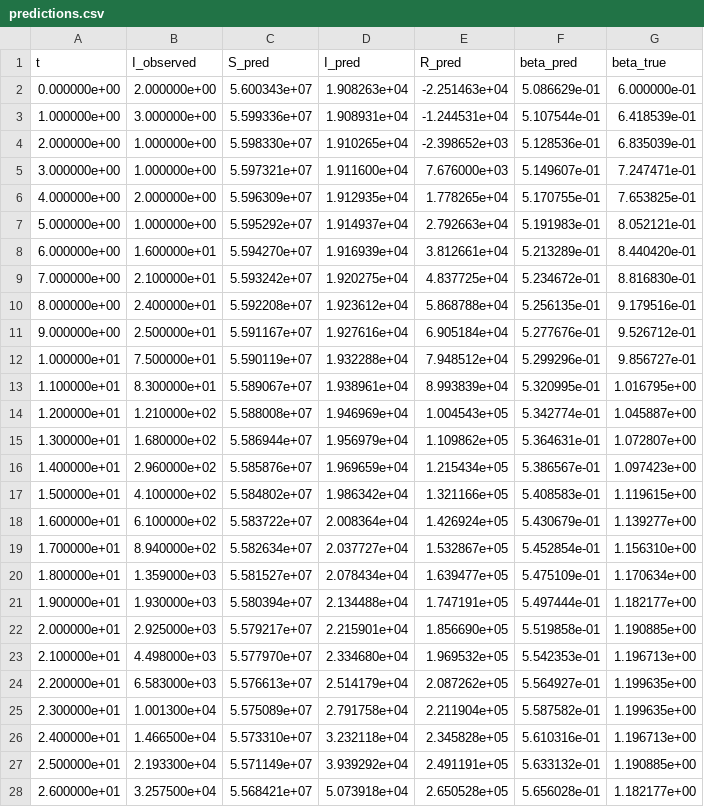
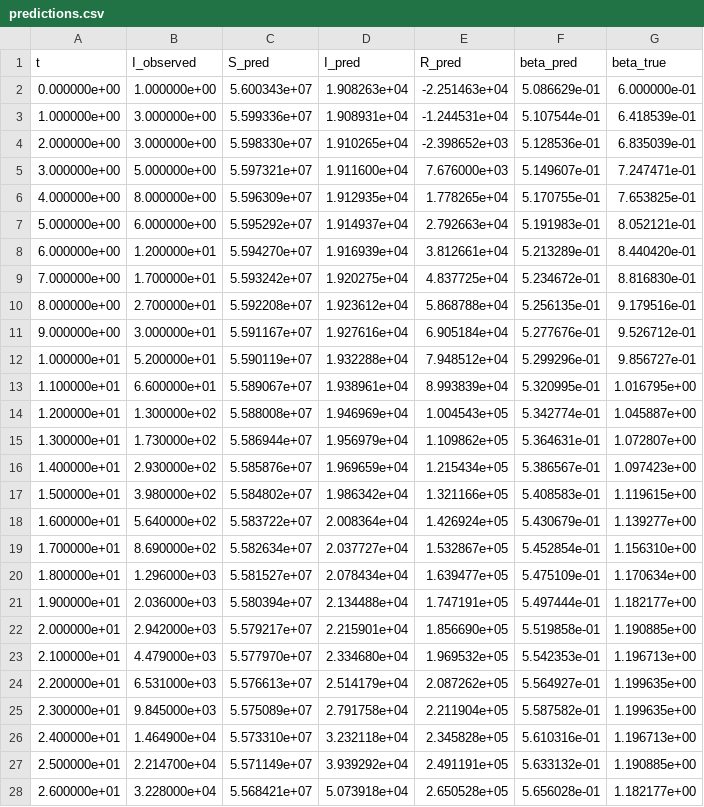
Before and after one commit to giacomoguidotto/pinn, a CSV file: examples/sir_inverse/results/models/v5/predictions/predictions.csv, drawn as a sheet; only a part is shown; the diff covers the shown part only.

Commit message:
chore: improve predictions flow

```diff
--- a/examples/sir_inverse/results/models/v5/predictions/predictions.csv
+++ b/examples/sir_inverse/results/models/v5/predictions/predictions.csv
@@ -1,28 +1,28 @@
 t,I_observed,S_pred,I_pred,R_pred,beta_pred,beta_true
-0.000000e+00,2.000000e+00,5.600343e+07,1.908263e+04,-2.251463e+04,5.086629e-01,6.000000e-01
+0.000000e+00,1.000000e+00,5.600343e+07,1.908263e+04,-2.251463e+04,5.086629e-01,6.000000e-01
 1.000000e+00,3.000000e+00,5.599336e+07,1.908931e+04,-1.244531e+04,5.107544e-01,6.418539e-01
-2.000000e+00,1.000000e+00,5.598330e+07,1.910265e+04,-2.398652e+03,5.128536e-01,6.835039e-01
-3.000000e+00,1.000000e+00,5.597321e+07,1.911600e+04,7.676000e+03,5.149607e-01,7.247471e-01
-4.000000e+00,2.000000e+00,5.596309e+07,1.912935e+04,1.778265e+04,5.170755e-01,7.653825e-01
-5.000000e+00,1.000000e+00,5.595292e+07,1.914937e+04,2.792663e+04,5.191983e-01,8.052121e-01
-6.000000e+00,1.600000e+01,5.594270e+07,1.916939e+04,3.812661e+04,5.213289e-01,8.440420e-01
-7.000000e+00,2.100000e+01,5.593242e+07,1.920275e+04,4.837725e+04,5.234672e-01,8.816830e-01
-8.000000e+00,2.400000e+01,5.592208e+07,1.923612e+04,5.868788e+04,5.256135e-01,9.179516e-01
-9.000000e+00,2.500000e+01,5.591167e+07,1.927616e+04,6.905184e+04,5.277676e-01,9.526712e-01
-1.000000e+01,7.500000e+01,5.590119e+07,1.932288e+04,7.948512e+04,5.299296e-01,9.856727e-01
-1.100000e+01,8.300000e+01,5.589067e+07,1.938961e+04,8.993839e+04,5.320995e-01,1.016795e+00
-1.200000e+01,1.210000e+02,5.588008e+07,1.946969e+04,1.004543e+05,5.342774e-01,1.045887e+00
-1.300000e+01,1.680000e+02,5.586944e+07,1.956979e+04,1.109862e+05,5.364631e-01,1.072807e+00
-1.400000e+01,2.960000e+02,5.585876e+07,1.969659e+04,1.215434e+05,5.386567e-01,1.097423e+00
-1.500000e+01,4.100000e+02,5.584802e+07,1.986342e+04,1.321166e+05,5.408583e-01,1.119615e+00
-1.600000e+01,6.100000e+02,5.583722e+07,2.008364e+04,1.426924e+05,5.430679e-01,1.139277e+00
-1.700000e+01,8.940000e+02,5.582634e+07,2.037727e+04,1.532867e+05,5.452854e-01,1.156310e+00
-1.800000e+01,1.359000e+03,5.581527e+07,2.078434e+04,1.639477e+05,5.475109e-01,1.170634e+00
-1.900000e+01,1.930000e+03,5.580394e+07,2.134488e+04,1.747191e+05,5.497444e-01,1.182177e+00
-2.000000e+01,2.925000e+03,5.579217e+07,2.215901e+04,1.856690e+05,5.519858e-01,1.190885e+00
-2.100000e+01,4.498000e+03,5.577970e+07,2.334680e+04,1.969532e+05,5.542353e-01,1.196713e+00
-2.200000e+01,6.583000e+03,5.576613e+07,2.514179e+04,2.087262e+05,5.564927e-01,1.199635e+00
-2.300000e+01,1.001300e+04,5.575089e+07,2.791758e+04,2.211904e+05,5.587582e-01,1.199635e+00
-2.400000e+01,1.466500e+04,5.573310e+07,3.232118e+04,2.345828e+05,5.610316e-01,1.196713e+00
-2.500000e+01,2.193300e+04,5.571149e+07,3.939292e+04,2.491191e+05,5.633132e-01,1.190885e+00
-2.600000e+01,3.257500e+04,5.568421e+07,5.073918e+04,2.650528e+05,5.656028e-01,1.182177e+00
+2.000000e+00,3.000000e+00,5.598330e+07,1.910265e+04,-2.398652e+03,5.128536e-01,6.835039e-01
+3.000000e+00,5.000000e+00,5.597321e+07,1.911600e+04,7.676000e+03,5.149607e-01,7.247471e-01
+4.000000e+00,8.000000e+00,5.596309e+07,1.912935e+04,1.778265e+04,5.170755e-01,7.653825e-01
+5.000000e+00,6.000000e+00,5.595292e+07,1.914937e+04,2.792663e+04,5.191983e-01,8.052121e-01
+6.000000e+00,1.200000e+01,5.594270e+07,1.916939e+04,3.812661e+04,5.213289e-01,8.440420e-01
+7.000000e+00,1.700000e+01,5.593242e+07,1.920275e+04,4.837725e+04,5.234672e-01,8.816830e-01
+8.000000e+00,2.700000e+01,5.592208e+07,1.923612e+04,5.868788e+04,5.256135e-01,9.179516e-01
+9.000000e+00,3.000000e+01,5.591167e+07,1.927616e+04,6.905184e+04,5.277676e-01,9.526712e-01
+1.000000e+01,5.200000e+01,5.590119e+07,1.932288e+04,7.948512e+04,5.299296e-01,9.856727e-01
+1.100000e+01,6.600000e+01,5.589067e+07,1.938961e+04,8.993839e+04,5.320995e-01,1.016795e+00
+1.200000e+01,1.300000e+02,5.588008e+07,1.946969e+04,1.004543e+05,5.342774e-01,1.045887e+00
+1.300000e+01,1.730000e+02,5.586944e+07,1.956979e+04,1.109862e+05,5.364631e-01,1.072807e+00
+1.400000e+01,2.930000e+02,5.585876e+07,1.969659e+04,1.215434e+05,5.386567e-01,1.097423e+00
+1.500000e+01,3.980000e+02,5.584802e+07,1.986342e+04,1.321166e+05,5.408583e-01,1.119615e+00
+1.600000e+01,5.640000e+02,5.583722e+07,2.008364e+04,1.426924e+05,5.430679e-01,1.139277e+00
+1.700000e+01,8.690000e+02,5.582634e+07,2.037727e+04,1.532867e+05,5.452854e-01,1.156310e+00
+1.800000e+01,1.296000e+03,5.581527e+07,2.078434e+04,1.639477e+05,5.475109e-01,1.170634e+00
+1.900000e+01,2.036000e+03,5.580394e+07,2.134488e+04,1.747191e+05,5.497444e-01,1.182177e+00
+2.000000e+01,2.942000e+03,5.579217e+07,2.215901e+04,1.856690e+05,5.519858e-01,1.190885e+00
+2.100000e+01,4.479000e+03,5.577970e+07,2.334680e+04,1.969532e+05,5.542353e-01,1.196713e+00
+2.200000e+01,6.531000e+03,5.576613e+07,2.514179e+04,2.087262e+05,5.564927e-01,1.199635e+00
+2.300000e+01,9.845000e+03,5.575089e+07,2.791758e+04,2.211904e+05,5.587582e-01,1.199635e+00
+2.400000e+01,1.464900e+04,5.573310e+07,3.232118e+04,2.345828e+05,5.610316e-01,1.196713e+00
+2.500000e+01,2.214700e+04,5.571149e+07,3.939292e+04,2.491191e+05,5.633132e-01,1.190885e+00
+2.600000e+01,3.228000e+04,5.568421e+07,5.073918e+04,2.650528e+05,5.656028e-01,1.182177e+00
```
Also changed, not shown: 64 edited cells elsewhere in this file, 10 other files.
